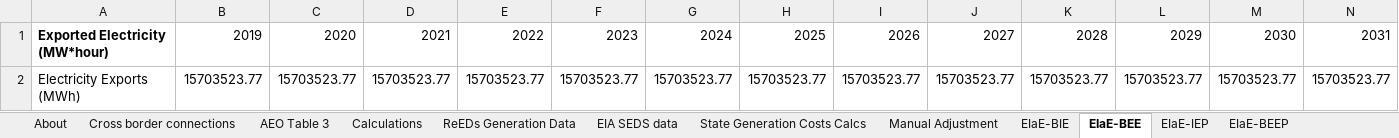
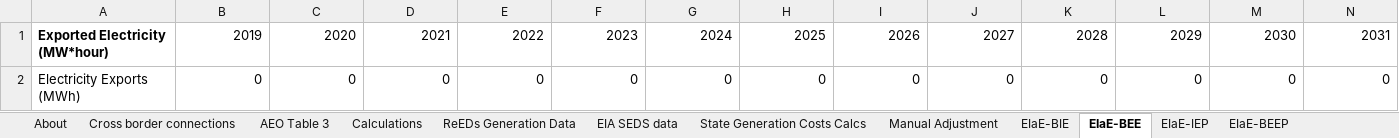
Before and after one commit to EnergyInnovation/eps-louisiana, an Excel workbook: InputData/elec/EIaE/Elec Imports and Exports.xlsx, sheet EIaE-BEE, drawn as a sheet; only a part is shown; values as stored, in another font and other column widths than the file's, no borders; removed rows and columns are numbered as before the commit, all else as after; rows hold the shown columns only; the diff names each change by its address in the sheet, - before the commit and + after, or states it on an @@ line.

```diff
--- a/InputData/elec/EIaE/Elec Imports and Exports.xlsx (sheet EIaE-BEE)
+++ b/InputData/elec/EIaE/Elec Imports and Exports.xlsx (sheet EIaE-BEE)
-row 2: Electricity Exports (MWh) | 15703523.77 | 15703523.77 | 15703523.77 | 15703523.77 | 15703523.77 | 15703523.77 | 15703523.77 | 15703523.77 | 15703523.77 | 15703523.77 | 15703523.77 | 15703523.77 | 15703523.77
+row 2: Electricity Exports (MWh) | 0 | 0 | 0 | 0 | 0 | 0 | 0 | 0 | 0 | 0 | 0 | 0 | 0
```
Also changed, not shown: sheet EIA SEDS data, 2 other files.
